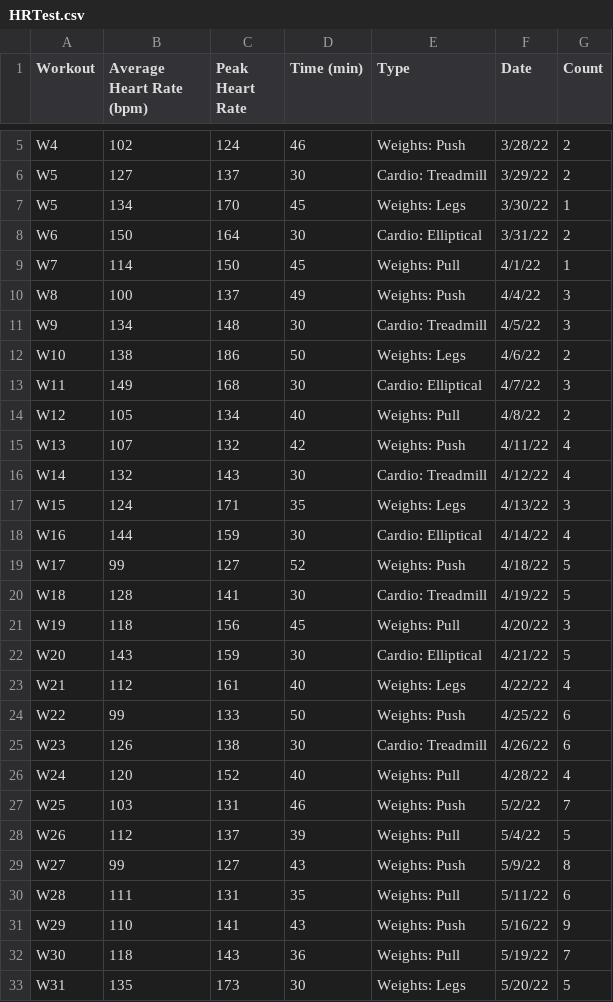
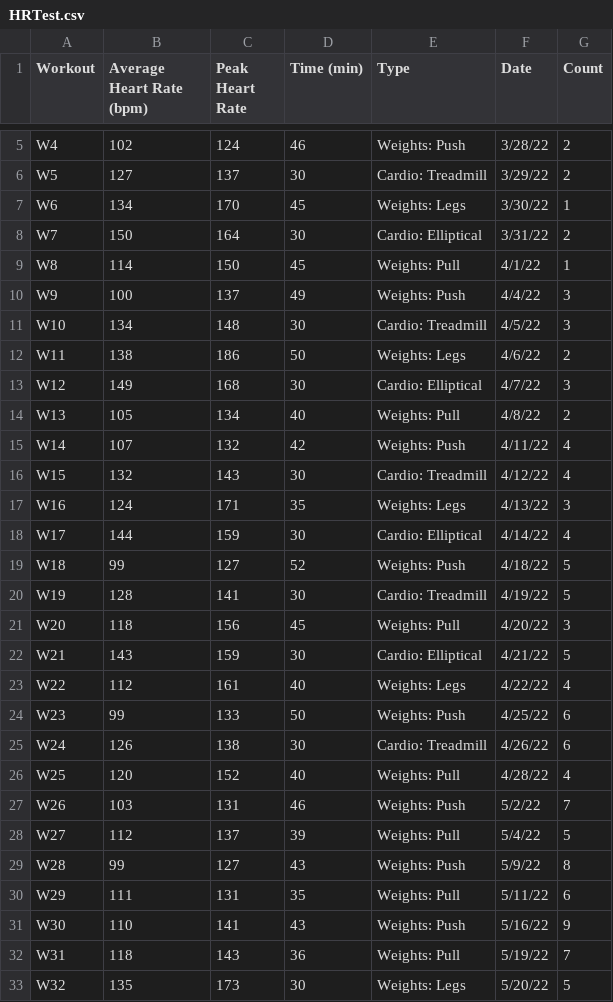
Before and after one commit to Leroez/Heart-Rate-Test, a CSV file: HRTest.csv, drawn as a sheet; only a part is shown, gaps mark what is left out; the diff covers the shown part only.

Commit message:
Update HRTest.csv

```diff
--- a/HRTest.csv
+++ b/HRTest.csv
@@ -6,28 +6,28 @@ W4,102,124,46,Weights: Push,3/28/22,2
 W5,127,137,30,Cardio: Treadmill,3/29/22,2
-W5,134,170,45,Weights: Legs,3/30/22,1
-W6,150,164,30,Cardio: Elliptical,3/31/22,2
-W7,114,150,45,Weights: Pull,4/1/22,1
-W8,100,137,49,Weights: Push,4/4/22,3
-W9,134,148,30,Cardio: Treadmill,4/5/22,3
-W10,138,186,50,Weights: Legs,4/6/22,2
-W11,149,168,30,Cardio: Elliptical,4/7/22,3
-W12,105,134,40,Weights: Pull,4/8/22,2
-W13,107,132,42,Weights: Push,4/11/22,4
-W14,132,143,30,Cardio: Treadmill,4/12/22,4
-W15,124,171,35,Weights: Legs,4/13/22,3
-W16,144,159,30,Cardio: Elliptical,4/14/22,4
-W17,99,127,52,Weights: Push,4/18/22,5
-W18,128,141,30,Cardio: Treadmill,4/19/22,5
-W19,118,156,45,Weights: Pull,4/20/22,3
-W20,143,159,30,Cardio: Elliptical,4/21/22,5
-W21,112,161,40,Weights: Legs,4/22/22,4
-W22,99,133,50,Weights: Push,4/25/22,6
-W23,126,138,30,Cardio: Treadmill,4/26/22,6
-W24,120,152,40,Weights: Pull,4/28/22,4
-W25,103,131,46,Weights: Push,5/2/22,7
-W26,112,137,39,Weights: Pull,5/4/22,5
-W27,99,127,43,Weights: Push,5/9/22,8
-W28,111,131,35,Weights: Pull,5/11/22,6
-W29,110,141,43,Weights: Push,5/16/22,9
-W30,118,143,36,Weights: Pull,5/19/22,7
-W31,135,173,30,Weights: Legs,5/20/22,5
+W6,134,170,45,Weights: Legs,3/30/22,1
+W7,150,164,30,Cardio: Elliptical,3/31/22,2
+W8,114,150,45,Weights: Pull,4/1/22,1
+W9,100,137,49,Weights: Push,4/4/22,3
+W10,134,148,30,Cardio: Treadmill,4/5/22,3
+W11,138,186,50,Weights: Legs,4/6/22,2
+W12,149,168,30,Cardio: Elliptical,4/7/22,3
+W13,105,134,40,Weights: Pull,4/8/22,2
+W14,107,132,42,Weights: Push,4/11/22,4
+W15,132,143,30,Cardio: Treadmill,4/12/22,4
+W16,124,171,35,Weights: Legs,4/13/22,3
+W17,144,159,30,Cardio: Elliptical,4/14/22,4
+W18,99,127,52,Weights: Push,4/18/22,5
+W19,128,141,30,Cardio: Treadmill,4/19/22,5
+W20,118,156,45,Weights: Pull,4/20/22,3
+W21,143,159,30,Cardio: Elliptical,4/21/22,5
+W22,112,161,40,Weights: Legs,4/22/22,4
+W23,99,133,50,Weights: Push,4/25/22,6
+W24,126,138,30,Cardio: Treadmill,4/26/22,6
+W25,120,152,40,Weights: Pull,4/28/22,4
+W26,103,131,46,Weights: Push,5/2/22,7
+W27,112,137,39,Weights: Pull,5/4/22,5
+W28,99,127,43,Weights: Push,5/9/22,8
+W29,111,131,35,Weights: Pull,5/11/22,6
+W30,110,141,43,Weights: Push,5/16/22,9
+W31,118,143,36,Weights: Pull,5/19/22,7
+W32,135,173,30,Weights: Legs,5/20/22,5
```
Also changed, not shown: 2 added rows and 10 edited cells elsewhere in this file.
